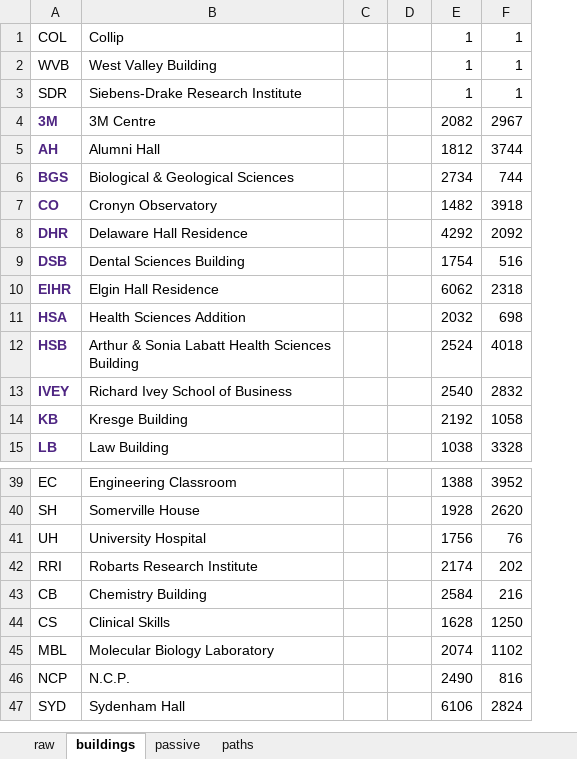
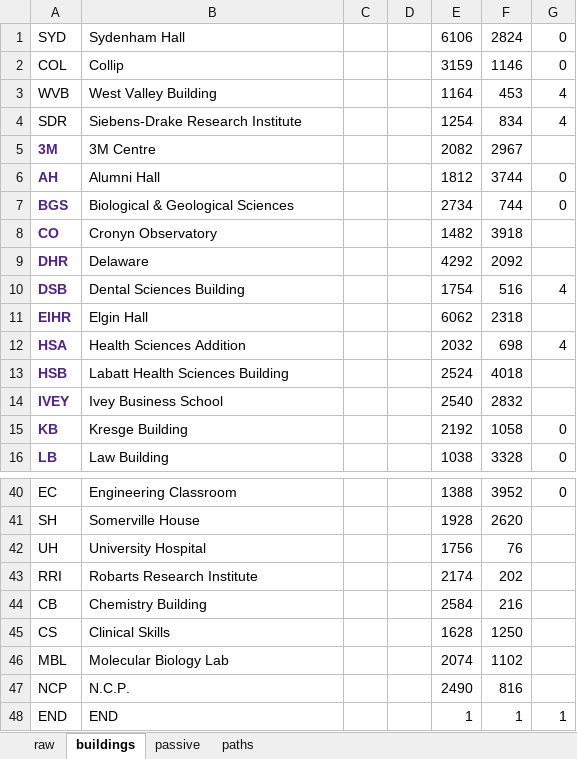
Before and after one commit to leroiyu/IHateSnow, an Excel workbook: dataset/dataset.xlsx, sheet buildings, drawn as a sheet; only a part is shown, gaps mark what is left out; values as stored, in another font and other column widths than the file's, no borders; addresses are those after the commit; the diff covers the shown part only; the diff names each change by its address in the sheet, - before the commit and + after, or states it on an @@ line.

```diff
--- a/dataset/dataset.xlsx (sheet buildings)
+++ b/dataset/dataset.xlsx (sheet buildings)
+column G, rows 2-16: 0 | 4 | 4 |  | 0 | 0 |  |  | 4 |  | 4 |  |  | 0 | 0; row 40: 0
@@ row 47 moved to row 1: SYD @@
-E2: 1
+E2: 3159
-F2: 1
+F2: 1146
-E3: 1
+E3: 1164
-F3: 1
+F3: 453
-E4: 1
+E4: 1254
-F4: 1
+F4: 834
-B9: Delaware Hall Residence
+B9: Delaware
-B11: Elgin Hall Residence
+B11: Elgin Hall
-B13: Arthur & Sonia Labatt Health Sciences Building
+B13: Labatt Health Sciences Building
-B14: Richard Ivey School of Business
+B14: Ivey Business School
-B46: Molecular Biology Laboratory
+B46: Molecular Biology Lab
+row 48: END | END |  |  | 1 | 1 | 1
```
Also changed, not shown: 4 edited cells elsewhere in this sheet, sheet paths, sheet passive, 2 other files.
